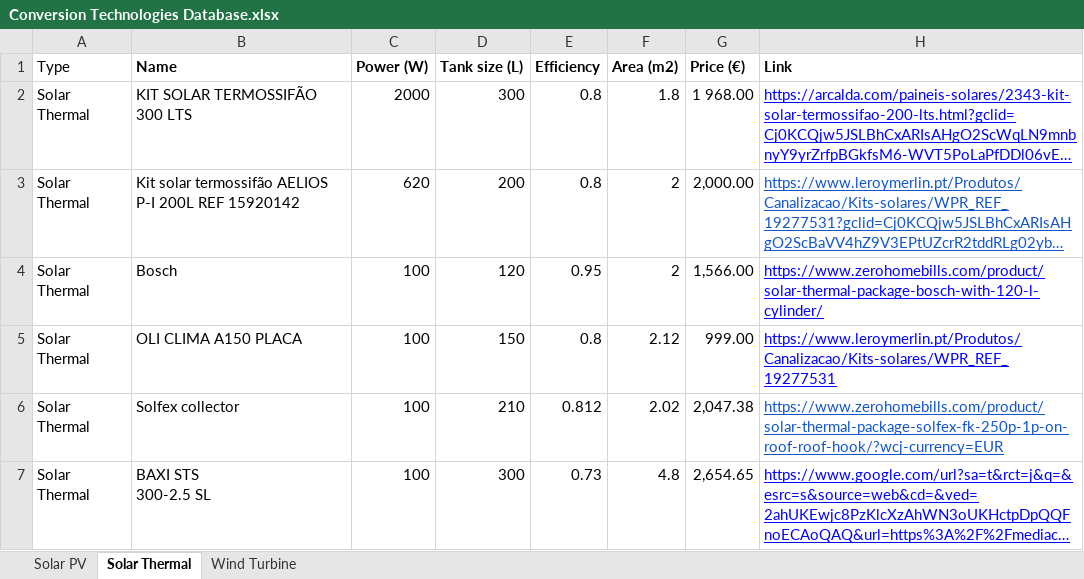
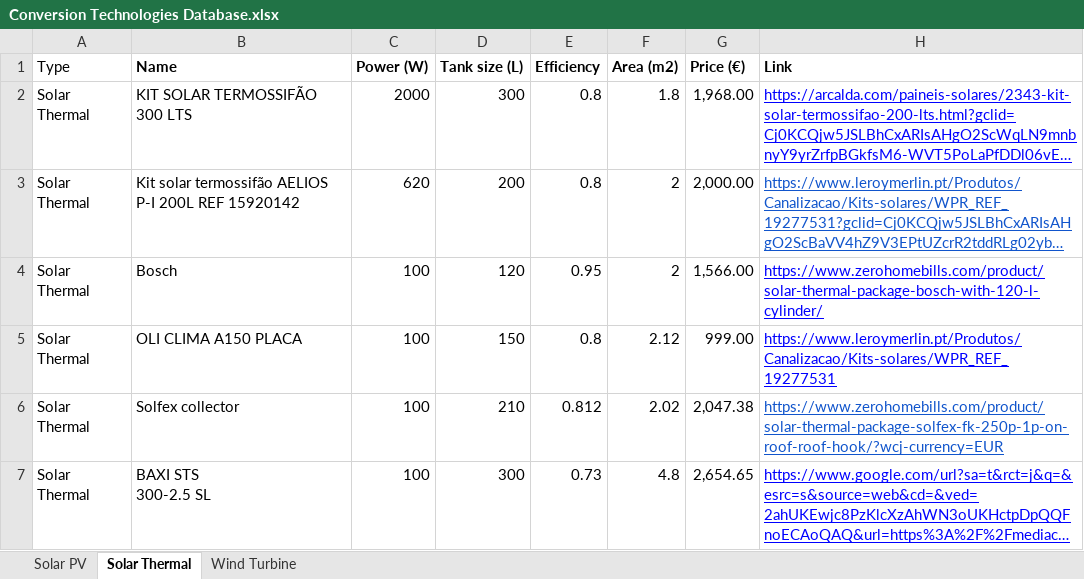
Before and after one commit to rehnbea1/InnoEnergy, an Excel workbook: Conversion Technologies Database.xlsx, sheet Solar Thermal, drawn as a sheet; long unchanged cells end in …; values as stored, in another font and other column widths than the file's, no borders; the diff names each change by its address in the sheet, - before the commit and + after, or states it on an @@ line.

```diff
--- a/Conversion Technologies Database.xlsx (sheet Solar Thermal)
+++ b/Conversion Technologies Database.xlsx (sheet Solar Thermal)
-G2 (Price (€)): 1 968.00
+G2 (Price (€)): 1,968.00
```
Also changed, not shown: sheet Solar PV, 2 other files.
